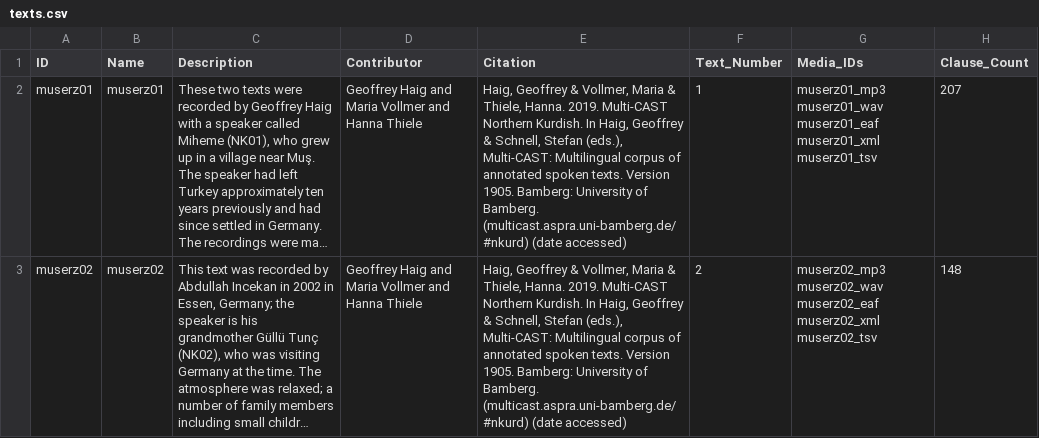
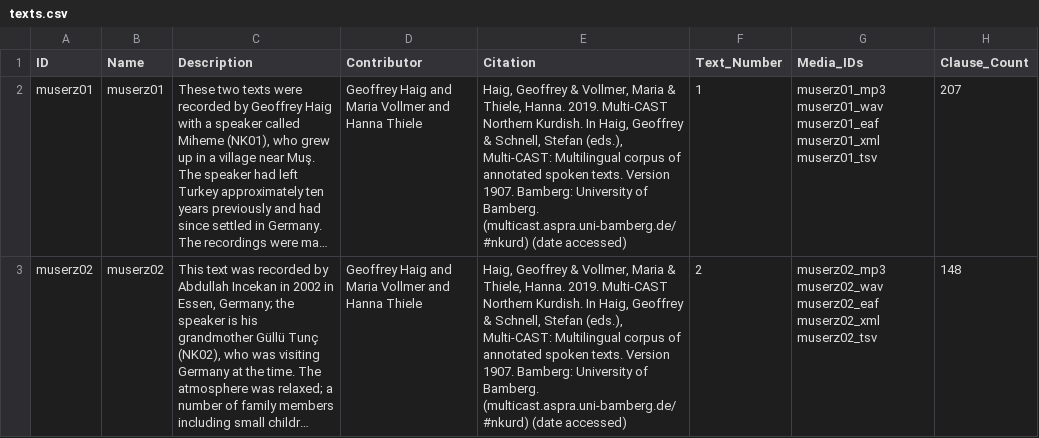
Before and after one commit to Multi-CAST/mcnkurd, a CSV file: cldf/texts.csv, drawn as a sheet; only a part is shown; long unchanged cells end in …; the diff covers the shown part only; the diff names each change by its address in the sheet, - before the commit and + after, or states it on an @@ line.

```diff
--- a/cldf/texts.csv
+++ b/cldf/texts.csv
-E2:E3 (Citation): …texts. Version 1905. Bamberg: University…
+E2:E3 (Citation): …texts. Version 1907. Bamberg: University…
```
Also changed, not shown: 1 added row elsewhere in this file, cldf/media.csv, 18 other files.
